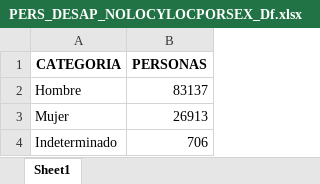
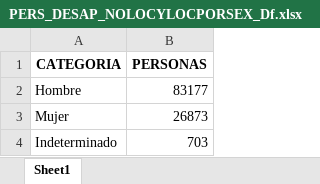
Before and after one commit to alexandertrejo1193/desaparecidos, an Excel workbook: PERS_DESAP_NOLOCYLOCPORSEX_Df.xlsx, sheet Sheet1, drawn as a sheet; values as stored, in another font and other column widths than the file's, no borders; the diff names each change by its address in the sheet, - before the commit and + after, or states it on an @@ line.

```diff
--- a/PERS_DESAP_NOLOCYLOCPORSEX_Df.xlsx (sheet Sheet1)
+++ b/PERS_DESAP_NOLOCYLOCPORSEX_Df.xlsx (sheet Sheet1)
-B2 (PERSONAS): 83137
+B2 (PERSONAS): 83177
-B3 (PERSONAS): 26913
+B3 (PERSONAS): 26873
-B4 (PERSONAS): 706
+B4 (PERSONAS): 703
```
Also changed, not shown: PERSONAS_DESAP_Y_NO_LOC_XEDO_Df.xlsx, PERS_DESAP_NOLOCYLOCPOREDO_Df.xlsx, 2 other files.
